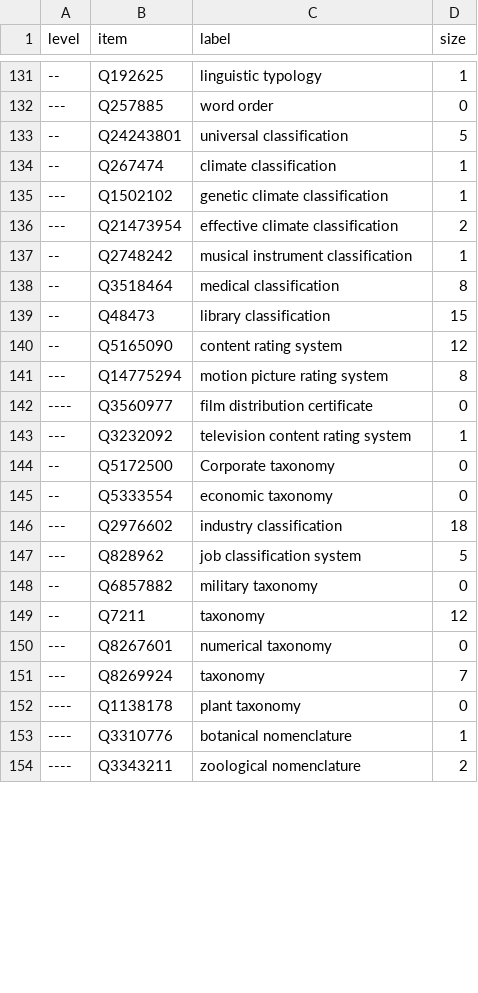
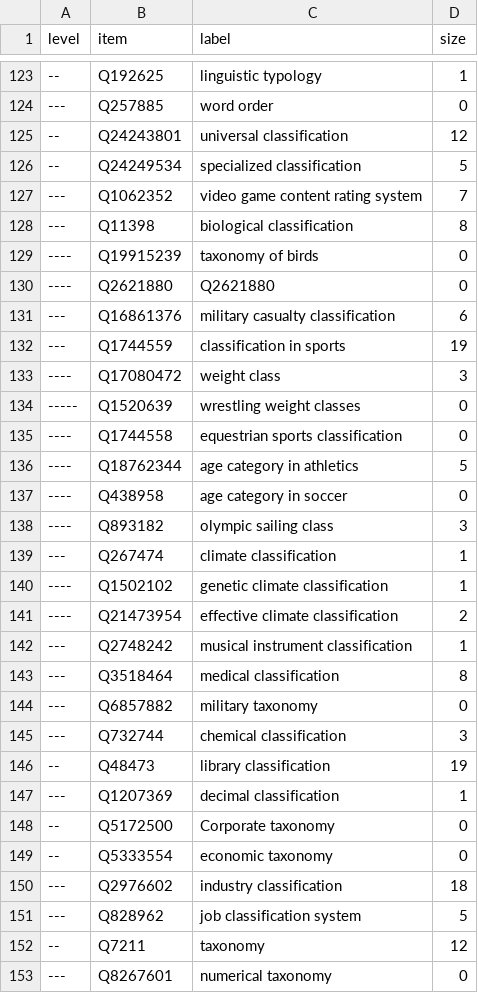
Before and after one commit to nichtich/wikidata-taxonomy-examples, a CSV file: Q6423319.csv, drawn as a sheet; only a part is shown, gaps mark what is left out; the shorter side is filled out with more unchanged rows; the diff covers the shown part only.

Commit message:
Update example

```diff
--- a/Q6423319.csv
+++ b/Q6423319.csv
@@ -132,13 +124,25 @@ level,item,label,size
 ---,Q257885,"word order",0
---,Q24243801,"universal classification",5
---,Q267474,"climate classification",1
----,Q1502102,"genetic climate classification",1
----,Q21473954,"effective climate classification",2
---,Q2748242,"musical instrument classification",1
---,Q3518464,"medical classification",8
---,Q48473,"library classification",15
---,Q5165090,"content rating system",12
----,Q14775294,"motion picture rating system",8
-----,Q3560977,"film distribution certificate",0
----,Q3232092,"television content rating system",1
+--,Q24243801,"universal classification",12
+--,Q24249534,"specialized classification",5
+---,Q1062352,"video game content rating system",7
+---,Q11398,"biological classification",8
+----,Q19915239,"taxonomy of birds",0
+----,Q2621880,Q2621880,0
+---,Q16861376,"military casualty classification",6
+---,Q1744559,"classification in sports",19
+----,Q17080472,"weight class",3
+-----,Q1520639,"wrestling weight classes",0
+----,Q1744558,"equestrian sports classification",0
+----,Q18762344,"age category in athletics",5
+----,Q438958,"age category in soccer",0
+----,Q893182,"olympic sailing class",3
+---,Q267474,"climate classification",1
+----,Q1502102,"genetic climate classification",1
+----,Q21473954,"effective climate classification",2
+---,Q2748242,"musical instrument classification",1
+---,Q3518464,"medical classification",8
+---,Q6857882,"military taxonomy",0
+---,Q732744,"chemical classification",3
+--,Q48473,"library classification",19
+---,Q1207369,"decimal classification",1
 --,Q5172500,"Corporate taxonomy",0
@@ -147,3 +151,2 @@ level,item,label,size
 ---,Q828962,"job classification system",5
---,Q6857882,"military taxonomy",0
 --,Q7211,taxonomy,12
```
Also changed, not shown: 8 added rows, 17 removed rows, 1 moved row and 7 edited cells elsewhere in this file.
